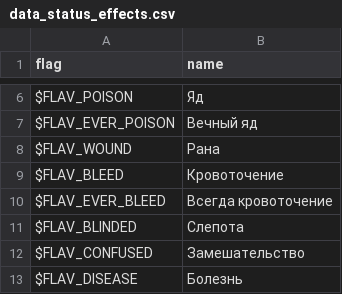
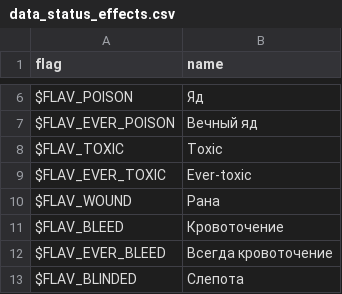
Before and after one commit to RomensTeam/defendersquest1-russian, a CSV file: locales/ru-RU/data_status_effects.csv, drawn as a sheet; only a part is shown, gaps mark what is left out; the shorter side is filled out with more unchanged rows.

```diff
--- a/locales/ru-RU/data_status_effects.csv
+++ b/locales/ru-RU/data_status_effects.csv
@@ -7,2 +7,4 @@
 "$FLAV_EVER_POISON","Вечный яд",
+"$FLAV_TOXIC","Toxic",
+"$FLAV_EVER_TOXIC","Ever-toxic",
 "$FLAV_WOUND","Рана",
```
Also changed, not shown: locales/ru-RU/data_enemy.csv, locales/ru-RU/data_items.csv, 3 other files.
